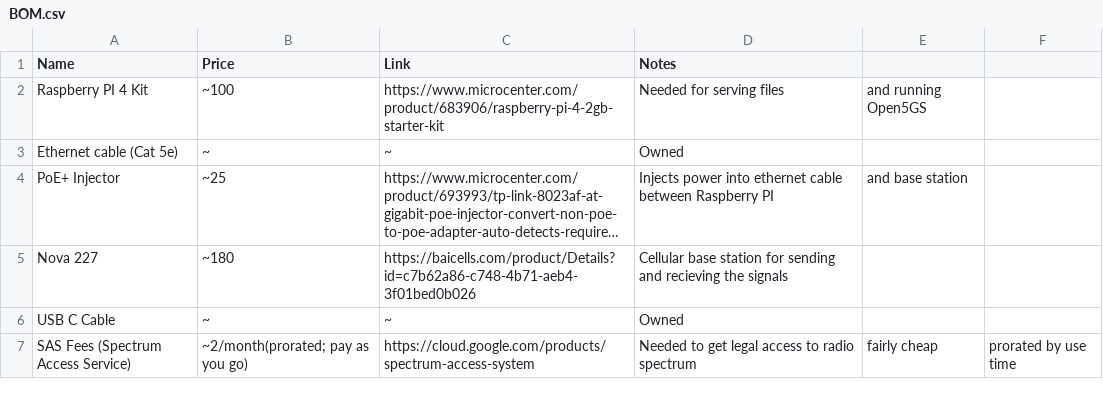
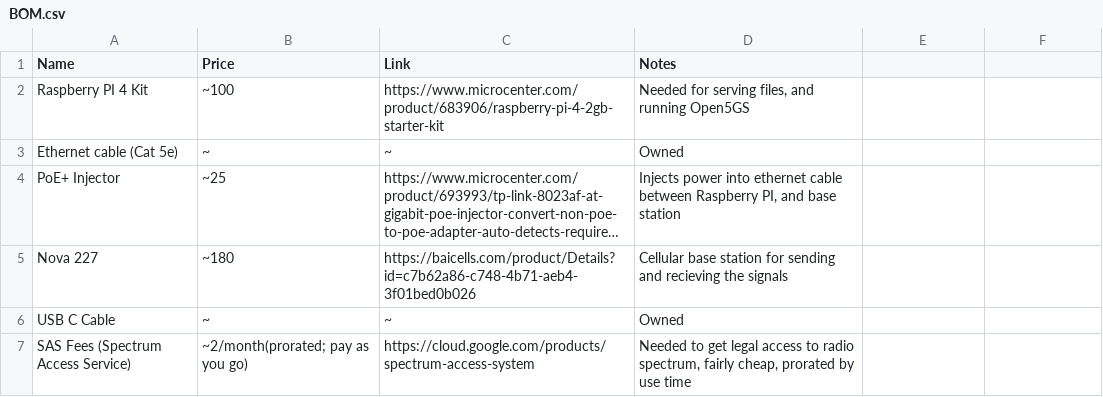
Before and after one commit to ShayanBahrainy/MNet, a CSV file: BOM.csv, drawn as a sheet; long unchanged cells end in …; the diff names each change by its address in the sheet, - before the commit and + after, or states it on an @@ line.

Commit message:
Update BOM.csv

```diff
--- a/BOM.csv
+++ b/BOM.csv
-D2 (Notes): Needed for serving files
+D2 (Notes): Needed for serving files, and running Open5GS
-E2: and running Open5GS
+E2: (empty)
-D4 (Notes): …between Raspberry PI
+D4 (Notes): …between Raspberry PI, and base station
-E4: and base station
+E4: (empty)
-D7 (Notes): …to radio spectrum
+D7 (Notes): …to radio spectrum, fairly cheap, prorated by use time
-E7: fairly cheap
+E7: (empty)
-F7: prorated by use time
+F7: (empty)
```
